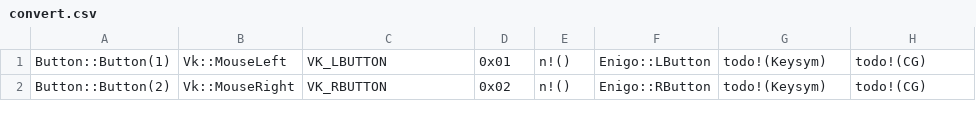
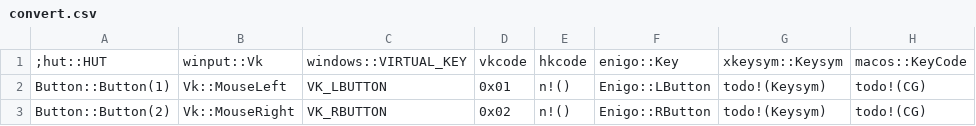
Before and after one commit to clouds56/vkey-rs, a CSV file: src/convert/convert.csv, drawn as a sheet; only a part is shown; the diff names each change by its address in the sheet, - before the commit and + after, or states it on an @@ line.

```diff
--- a/src/convert/convert.csv
+++ b/src/convert/convert.csv
+row 1: ;hut::HUT | winput::Vk | windows::VIRTUAL_KEY | vkcode | hkcode | enigo::Key | xkeysym::Keysym | macos::KeyCode
```
Also changed, not shown: 6 other files.
